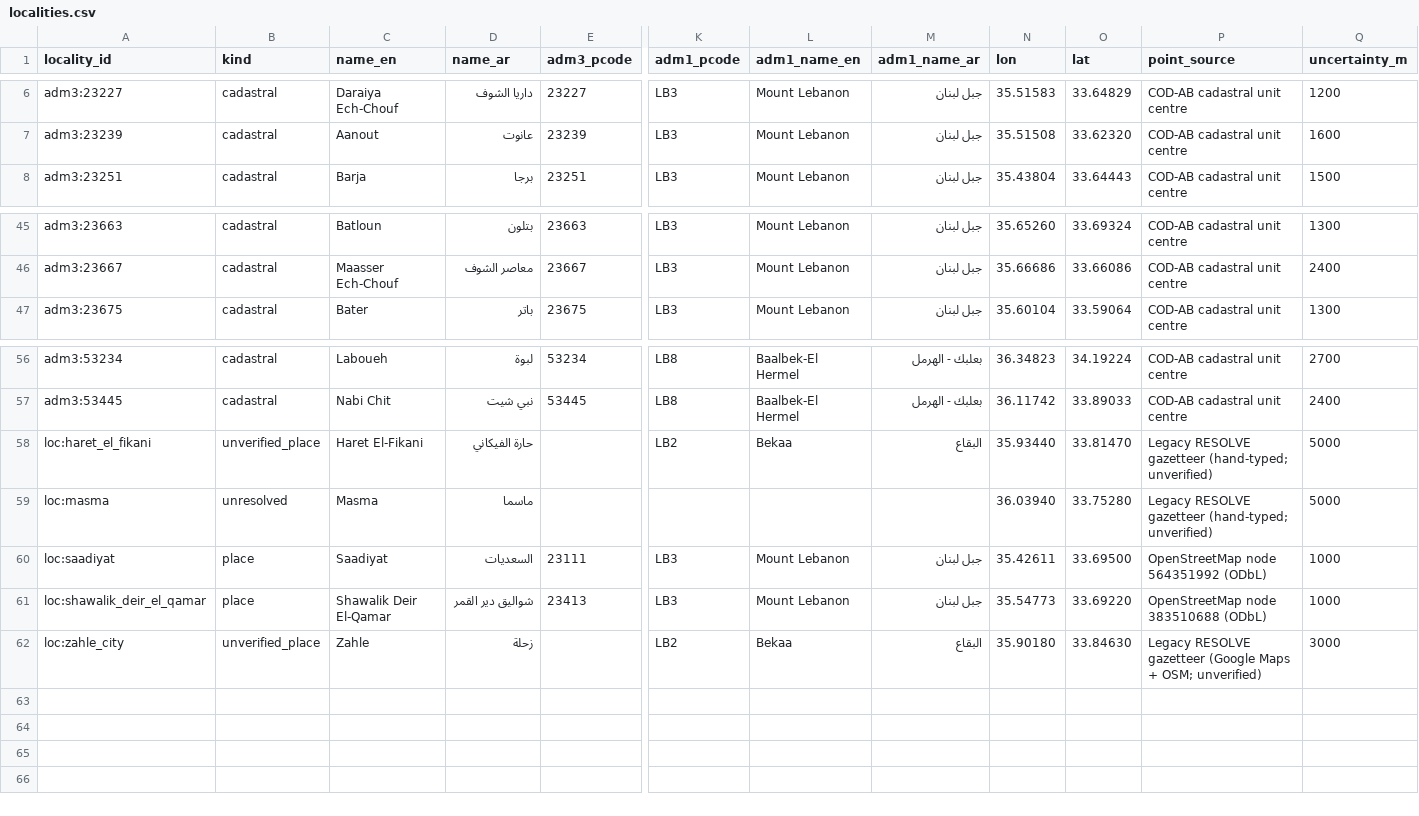
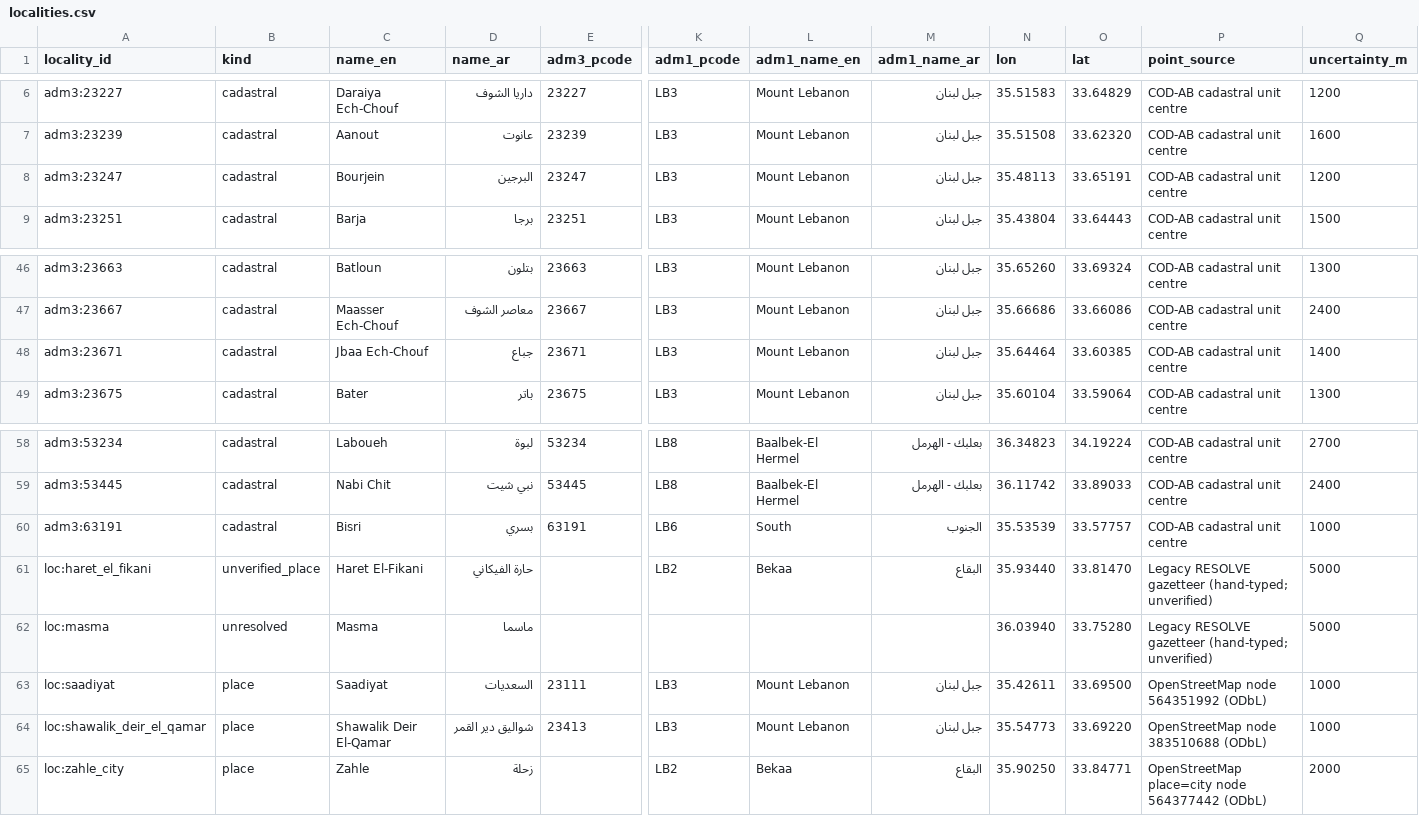
Before and after one commit to ESDUaub2025/Resolve-Mapping, a CSV file: ref/localities.csv, drawn as a sheet; only a part is shown, gaps mark what is left out; addresses are those after the commit; rows hold the shown columns only; the diff names each change by its address in the sheet, - before the commit and + after, or states it on an @@ line.

Commit message:
Place pins at their own village; donut charts for grouped pins
Placement (resolve/placement.py, user decision): every respondent's pin goes to the best-evidenced
village area - the cadastral area of their land's GPS point (3), a reviewed farm area named in
their land-location answer (9), or the village they reported (195) - anchored on the village's
OpenStreetMap place point (ref/settlement_points.csv; 57 of 59 villages, the rest a point inside
the cadastral area) instead of polygon centroids or district centres. Pins sharing a village are
spread on a small sunflower pattern (median 87 m, max ~220 m) kept inside the cadastral area; the
anchor, evidence and offset are recorded on each pin and shown in its popup. Zahle now uses the
OSM city node. Pins still carry only the ID and farming-practice answers.

Grouped pins are drawn as donut charts of the current indicator (e.g. farmer-type mix), and the
legend shows how many of the pins currently shown fall in each answer.

```diff
--- a/ref/localities.csv
+++ b/ref/localities.csv
+row 8: adm3:23247 | cadastral | Bourjein | البرجين | 23247 | LB3 | Mount Lebanon | جبل لبنان | 35.48113 | 33.65191 | COD-AB cadastral unit centre | 1200
+row 48: adm3:23671 | cadastral | Jbaa Ech-Chouf | جباع | 23671 | LB3 | Mount Lebanon | جبل لبنان | 35.64464 | 33.60385 | COD-AB cadastral unit centre | 1400
+row 60: adm3:63191 | cadastral | Bisri | بسري | 63191 | LB6 | South | الجنوب | 35.53539 | 33.57757 | COD-AB cadastral unit centre | 1000
-B65 (kind): unverified_place
+B65 (kind): place
-N65 (lon): 35.90180
+N65 (lon): 35.90250
-O65 (lat): 33.84630
+O65 (lat): 33.84771
-P65 (point_source): Legacy RESOLVE gazetteer (Google Maps + OSM; unverified)
+P65 (point_source): OpenStreetMap place=city node 564377442 (ODbL)
-Q65 (uncertainty_m): 3000
+Q65 (uncertainty_m): 2000
```
Also changed, not shown: ref/special_localities.csv, 24 other files.
